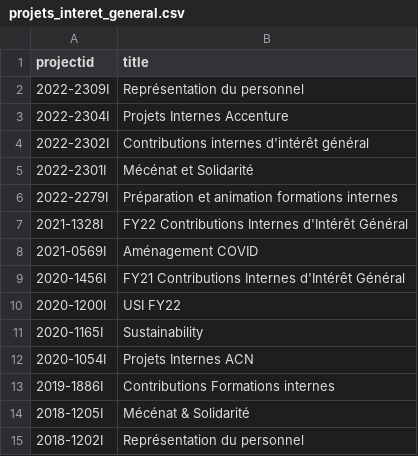
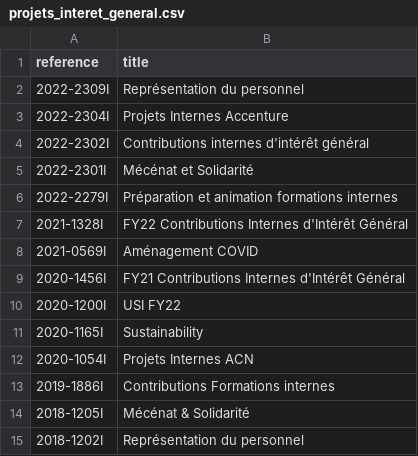
Before and after one commit to Sted-octo/MaSynthese, a CSV file: private/projets_interet_general.csv, drawn as a sheet.

Commit message:
Correction d'un nommage de variable pour correspondre à la réalitée ProjectId-> Reférence. La liste des projets d'intéret généraux prevenant d'Octopod, stockée dans un fichier, elle contient la réfénce du projet, et non pas le projectId qui est interne. Cela me plait moins, mais je fais avec cette contrainte pour le moment.

```diff
--- a/private/projets_interet_general.csv
+++ b/private/projets_interet_general.csv
@@ -1,2 +1,2 @@
-projectid,title
+reference,title
 2022-2309I,Représentation du personnel
```
Also changed, not shown: 5 other files.
